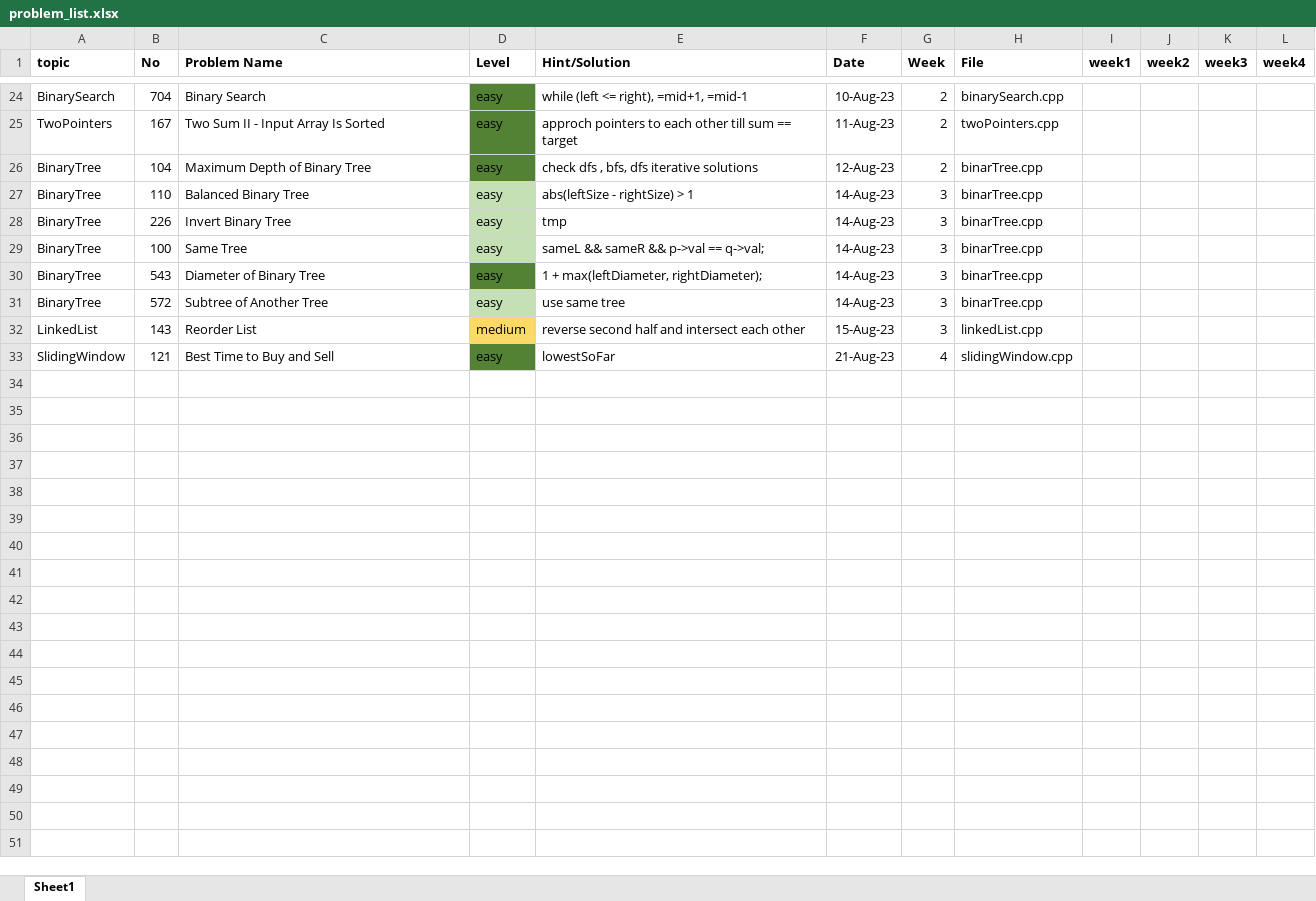
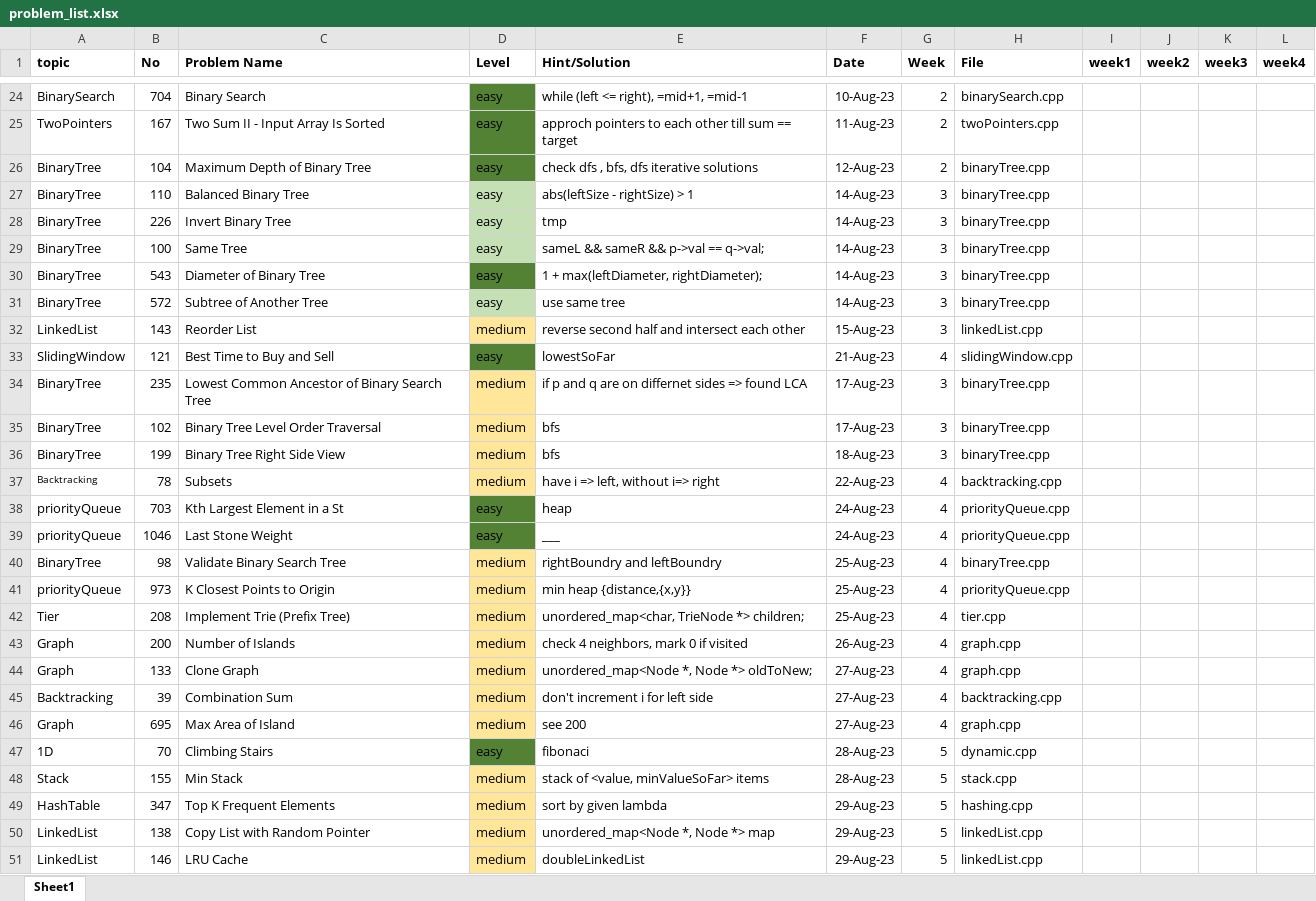
Before and after one commit to VahagnGhaz/LeetCodeSolutions, an Excel workbook: docs/problem_list.xlsx, sheet Sheet1, drawn as a sheet; only a part is shown, gaps mark what is left out; values as stored, in another font and other column widths than the file's, no borders; the diff covers the shown part only; the diff names each change by its address in the sheet, - before the commit and + after, or states it on an @@ line.

Commit message:
first 50 problems, implemented and documented

```diff
--- a/docs/problem_list.xlsx (sheet Sheet1)
+++ b/docs/problem_list.xlsx (sheet Sheet1)
-H26:H31 (File): binarTree.cpp
+H26:H31 (File): binaryTree.cpp
-D32 fill: #FFD966
+D32 fill: #FFE699
+row 34: BinaryTree | 235 | Lowest Common Ancestor of Binary Search Tree | medium | if p and q are on differnet sides => found LCA | 17-Aug-23 | 3 | binaryTree.cpp
+row 35: BinaryTree | 102 | Binary Tree Level Order Traversal | medium | bfs | 17-Aug-23 | 3 | binaryTree.cpp
+row 36: BinaryTree | 199 | Binary Tree Right Side View | medium | bfs | 18-Aug-23 | 3 | binaryTree.cpp
+row 37: Backtracking | 78 | Subsets | medium | have i => left, without i=> right | 22-Aug-23 | 4 | backtracking.cpp
+row 38: priorityQueue | 703 | Kth Largest Element in a St | easy | heap | 24-Aug-23 | 4 | priorityQueue.cpp
+row 39: priorityQueue | 1046 | Last Stone Weight | easy | ___ | 24-Aug-23 | 4 | priorityQueue.cpp
+row 40: BinaryTree | 98 | Validate Binary Search Tree | medium | rightBoundry and leftBoundry | 25-Aug-23 | 4 | binaryTree.cpp
+row 41: priorityQueue | 973 | K Closest Points to Origin | medium | min heap {distance,{x,y}} | 25-Aug-23 | 4 | priorityQueue.cpp
+row 42: Tier | 208 | Implement Trie (Prefix Tree) | medium | unordered_map<char, TrieNode *> children; | 25-Aug-23 | 4 | tier.cpp
+row 43: Graph | 200 | Number of Islands | medium | check 4 neighbors, mark 0 if visited | 26-Aug-23 | 4 | graph.cpp
+row 44: Graph | 133 | Clone Graph | medium | unordered_map<Node *, Node *> oldToNew; | 27-Aug-23 | 4 | graph.cpp
+row 45: Backtracking | 39 | Combination Sum | medium | don't increment i for left side | 27-Aug-23 | 4 | backtracking.cpp
+row 46: Graph | 695 | Max Area of Island | medium | see 200 | 27-Aug-23 | 4 | graph.cpp
+row 47: 1D | 70 | Climbing Stairs | easy | fibonaci | 28-Aug-23 | 5 | dynamic.cpp
+row 48: Stack | 155 | Min Stack | medium | stack of <value, minValueSoFar> items | 28-Aug-23 | 5 | stack.cpp
+row 49: HashTable | 347 | Top K Frequent Elements | medium | sort by given lambda | 29-Aug-23 | 5 | hashing.cpp
+row 50: LinkedList | 138 | Copy List with Random Pointer | medium | unordered_map<Node *, Node *> map | 29-Aug-23 | 5 | linkedList.cpp
+row 51: LinkedList | 146 | LRU Cache | medium | doubleLinkedList | 29-Aug-23 | 5 | linkedList.cpp
```
Also changed, not shown: 3 edited cells elsewhere in this sheet, 9 other files.
